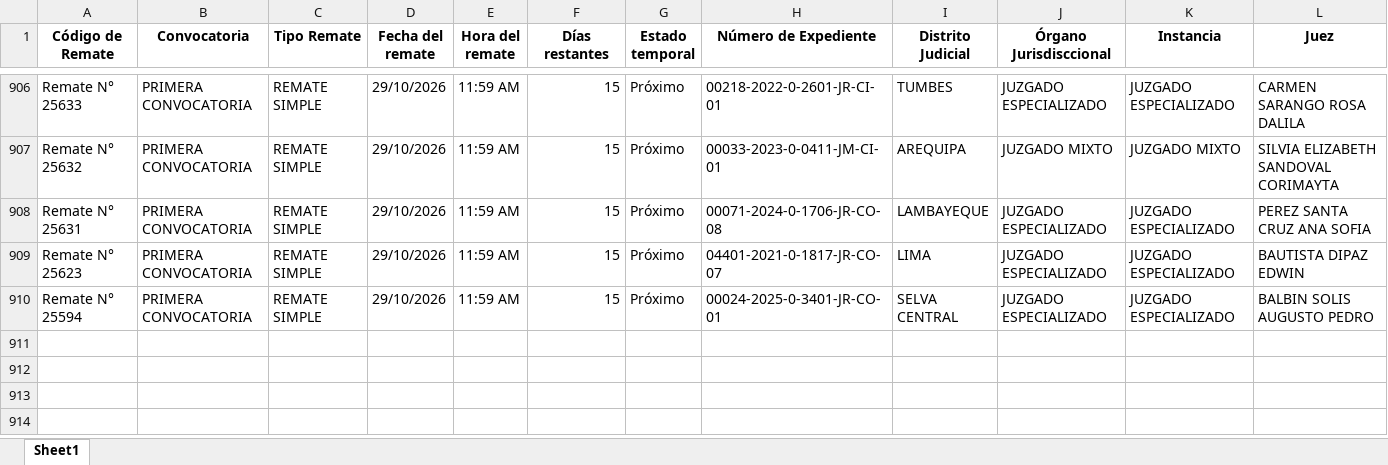
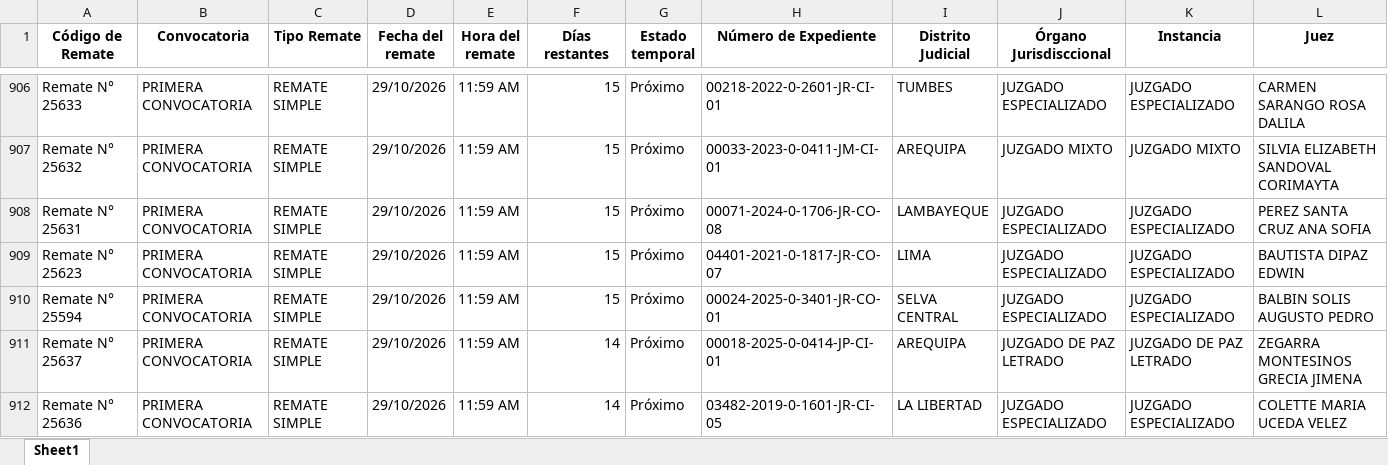
Before and after one commit to vitaliaventures/remaju-bloomberg, an Excel workbook: Bloomberg_Remates_ULTIMO.xlsx, sheet Sheet1, drawn as a sheet; only a part is shown, gaps mark what is left out; values as stored, in another font and other column widths than the file's, no borders; rows hold the shown columns only; the diff covers the shown part only; the diff names each change by its address in the sheet, - before the commit and + after, or states it on an @@ line.

```diff
--- a/Bloomberg_Remates_ULTIMO.xlsx (sheet Sheet1)
+++ b/Bloomberg_Remates_ULTIMO.xlsx (sheet Sheet1)
+row 911: Remate N° 25637 | PRIMERA CONVOCATORIA | REMATE SIMPLE | 29/10/2026 | 11:59 AM | 14 | Próximo | 00018-2025-0-0414-JP-CI-01 | AREQUIPA | JUZGADO DE PAZ LETRADO | JUZGADO DE PAZ LETRADO | ZEGARRA MONTESINOS GRECIA JIMENA
+row 912: Remate N° 25636 | PRIMERA CONVOCATORIA | REMATE SIMPLE | 29/10/2026 | 11:59 AM | 14 | Próximo | 03482-2019-0-1601-JR-CI-05 | LA LIBERTAD | JUZGADO ESPECIALIZADO | JUZGADO ESPECIALIZADO | COLETTE MARIA UCEDA VELEZ
```
Also changed, not shown: 1 added row and 3 edited cells elsewhere in this sheet, 2 other files.
